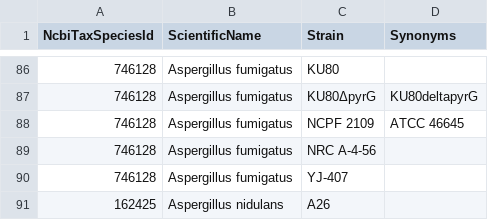
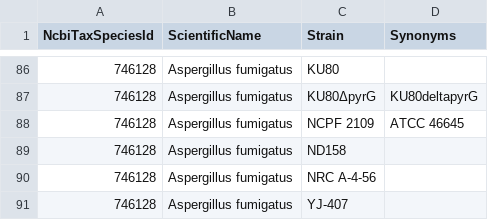
Before and after one commit to PHI-base/canto-config, a CSV file: data/pathogen_strains.csv, drawn as a sheet; only a part is shown, gaps mark what is left out; the shorter side is filled out with more unchanged rows; the diff names each change by its address in the sheet, - before the commit and + after, or states it on an @@ line.

Commit message:
Sync strain lists

```diff
--- a/data/pathogen_strains.csv
+++ b/data/pathogen_strains.csv
+row 89: 746128 | Aspergillus fumigatus | ND158
```
